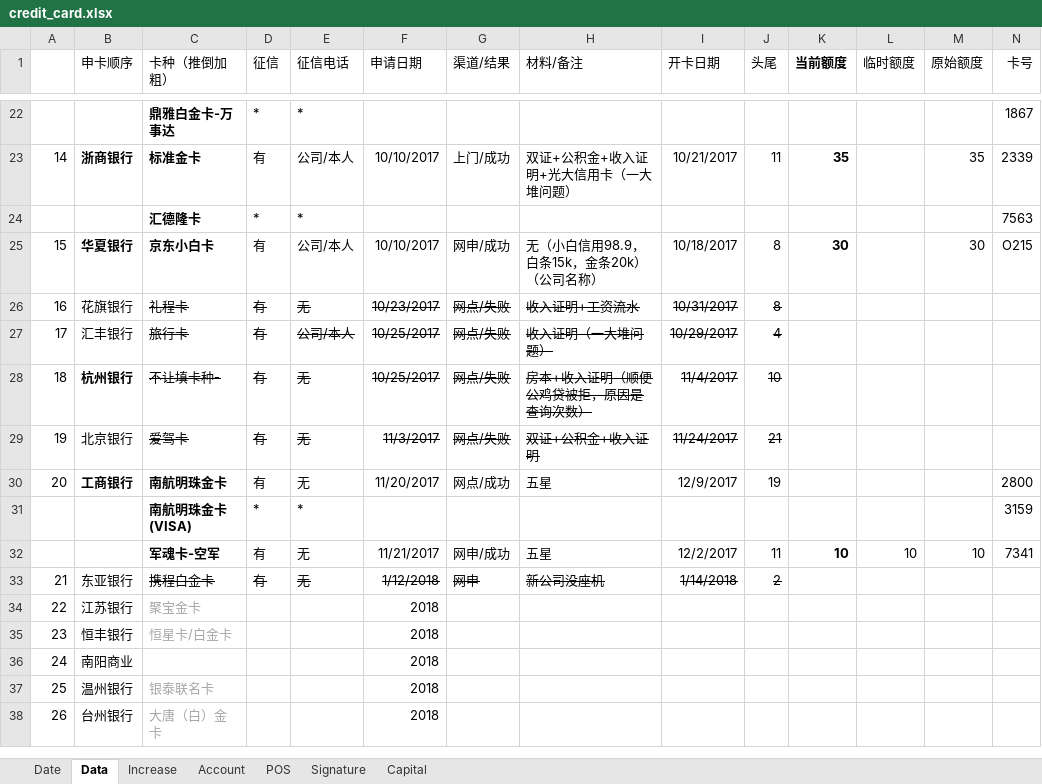
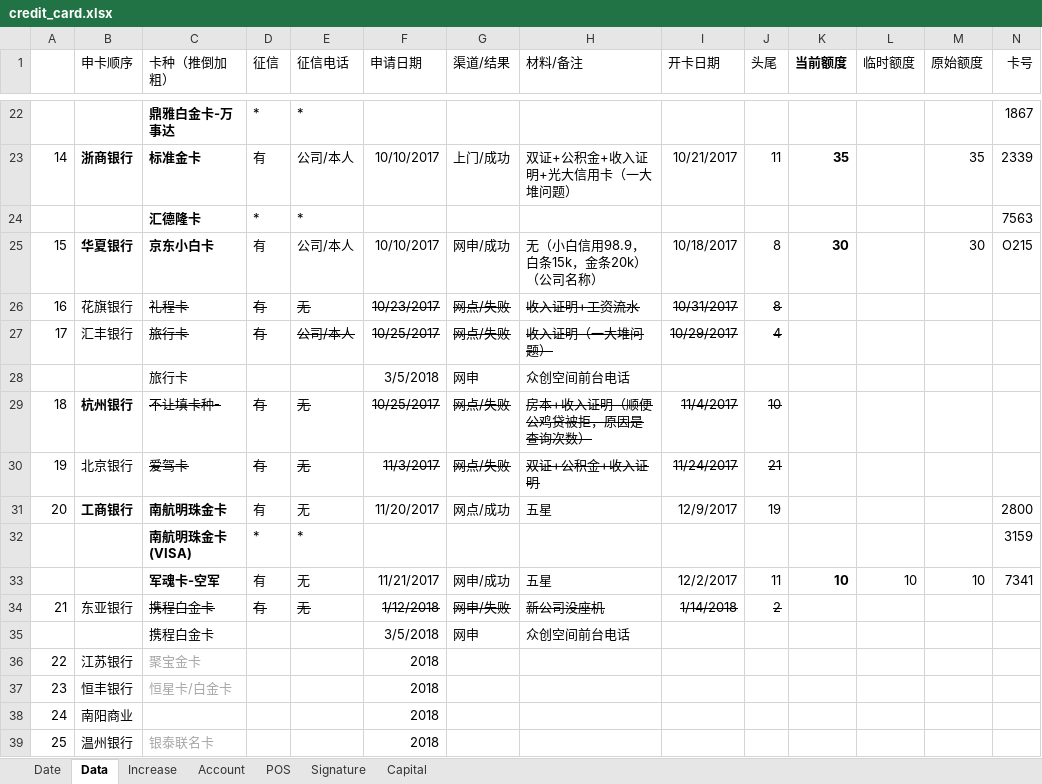
Before and after one commit to dreamingodd/useful_txt, an Excel workbook: credit_card.xlsx, sheet Data, drawn as a sheet; only a part is shown, gaps mark what is left out; the shorter side is filled out with more unchanged rows; values as stored, in another font and other column widths than the file's, no borders; addresses are those after the commit; rows hold the shown columns only; the diff names each change by its address in the sheet, - before the commit and + after, or states it on an @@ line.

```diff
--- a/credit_card.xlsx (sheet Data)
+++ b/credit_card.xlsx (sheet Data)
+row 28:  |  | 旅行卡 |  |  | 3/5/2018 | 网申 | 众创空间前台电话
-G34 (渠道/结果): 网申
+G34 (渠道/结果): 网申/失败
+row 35:  |  | 携程白金卡 |  |  | 3/5/2018 | 网申 | 众创空间前台电话
```
Also changed, not shown: sheet Account, sheet Date, sheet Signature, formulas that keep their value, 1 other file.
